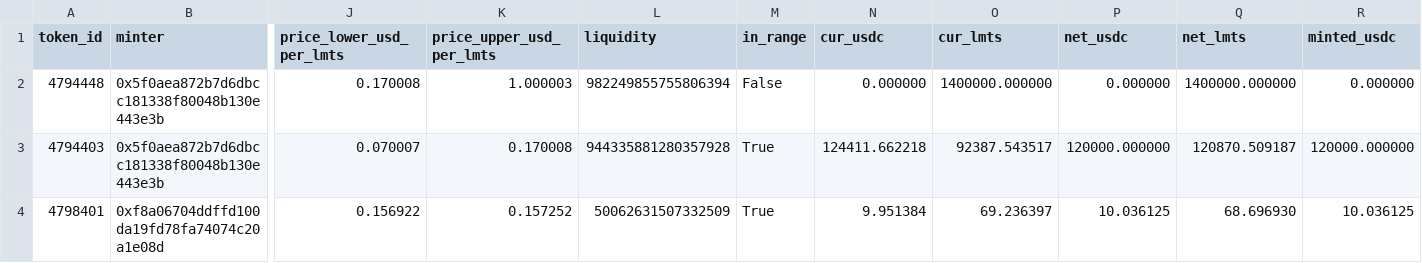
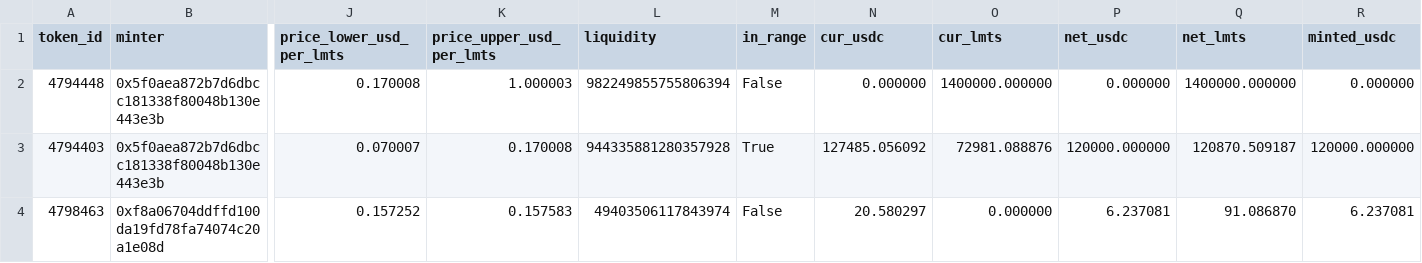
Before and after one commit to catmeover-png/uni001_new_parser, a CSV file: out/0x132531f014002acc9a9ccc98057fe05a88070ace/open_positions.csv, drawn as a sheet; only a part is shown, gaps mark what is left out; removed rows and columns are numbered as before the commit, all else as after; rows hold the shown columns only; the diff names each change by its address in the sheet, - before the commit and + after, or states it on an @@ line.

```diff
--- a/out/0x132531f014002acc9a9ccc98057fe05a88070ace/open_positions.csv
+++ b/out/0x132531f014002acc9a9ccc98057fe05a88070ace/open_positions.csv
-N3 (cur_usdc): 124411.662218
+N3 (cur_usdc): 127485.056092
-O3 (cur_lmts): 92387.543517
+O3 (cur_lmts): 72981.088876
-row 4: 4798401 | 0xf8a06704ddffd100da19fd78fa74074c20a1e08d | 0.156922 | 0.157252 | 50062631507332509 | True | 9.951384 | 69.236397 | 10.036125 | 68.696930 | 10.036125
+row 4: 4798463 | 0xf8a06704ddffd100da19fd78fa74074c20a1e08d | 0.157252 | 0.157583 | 49403506117843974 | False | 20.580297 | 0.000000 | 6.237081 | 91.086870 | 6.237081
```
Also changed, not shown: out/0x132531f014002acc9a9ccc98057fe05a88070ace/buckets.csv, out/0x132531f014002acc9a9ccc98057fe05a88070ace/summary.csv, 3 other files.
